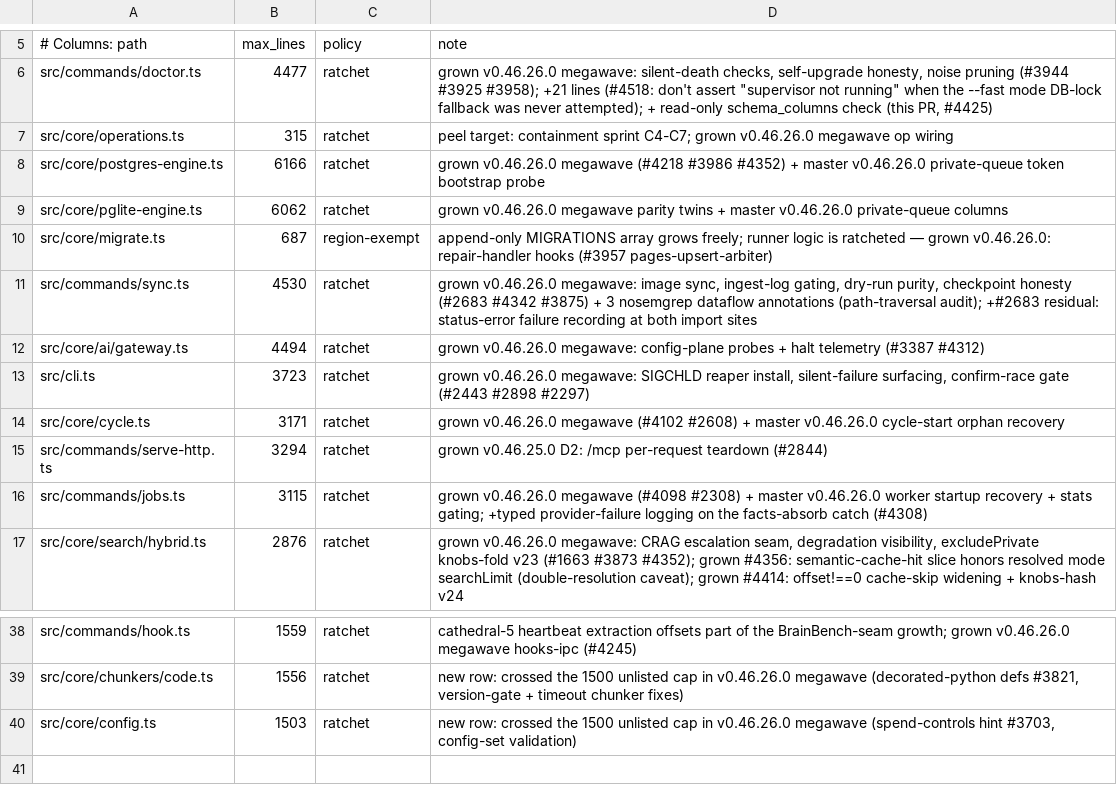
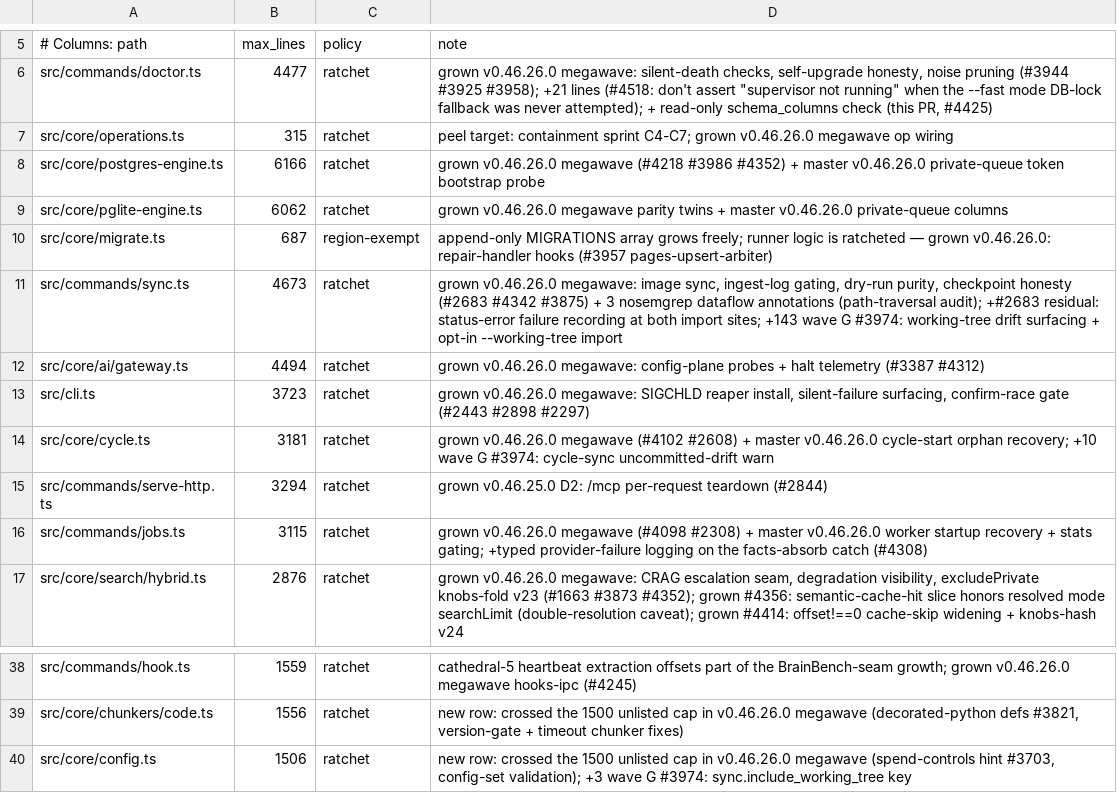
Before and after one commit to Bdr-Tec/gbrain, a TSV file: scripts/module-size-limits.tsv, drawn as a sheet; only a part is shown, gaps mark what is left out.

Commit message:
chore(ratchet): raise sync.ts 4530->4673, cycle.ts 3171->3181, config.ts 1503->1506 for the #3974 wave-G land (reviewer-visible)

```diff
--- a/scripts/module-size-limits.tsv
+++ b/scripts/module-size-limits.tsv
@@ -10,6 +10,6 @@ src/core/pglite-engine.ts	6062	ratchet	grown v0.46.26.0 megawave parity twins +
 src/core/migrate.ts	687	region-exempt	append-only MIGRATIONS array grows freely; runner logic is ratcheted — grown v0.46.26.0: repair-handler hooks (#3957 pages-upsert-arbiter)
-src/commands/sync.ts	4530	ratchet	grown v0.46.26.0 megawave: image sync, ingest-log gating, dry-run purity, checkpoint honesty (#2683 #4342 #3875) + 3 nosemgrep dataflow annotations (path-traversal audit); +#2683 residual: status-error failure recording at both import sites
+src/commands/sync.ts	4673	ratchet	grown v0.46.26.0 megawave: image sync, ingest-log gating, dry-run purity, checkpoint honesty (#2683 #4342 #3875) + 3 nosemgrep dataflow annotations (path-traversal audit); +#2683 residual: status-error failure recording at both import sites; +143 wave G #3974: working-tree drift surfacing + opt-in --working-tree import
 src/core/ai/gateway.ts	4494	ratchet	grown v0.46.26.0 megawave: config-plane probes + halt telemetry (#3387 #4312)
 src/cli.ts	3723	ratchet	grown v0.46.26.0 megawave: SIGCHLD reaper install, silent-failure surfacing, confirm-race gate (#2443 #2898 #2297)
-src/core/cycle.ts	3171	ratchet	grown v0.46.26.0 megawave (#4102 #2608) + master v0.46.26.0 cycle-start orphan recovery
+src/core/cycle.ts	3181	ratchet	grown v0.46.26.0 megawave (#4102 #2608) + master v0.46.26.0 cycle-start orphan recovery; +10 wave G #3974: cycle-sync uncommitted-drift warn
 src/commands/serve-http.ts	3294	ratchet	grown v0.46.25.0 D2: /mcp per-request teardown (#2844)
@@ -39,2 +39,2 @@ src/commands/hook.ts	1559	ratchet	cathedral-5 heartbeat extraction offsets part
 src/core/chunkers/code.ts	1556	ratchet	new row: crossed the 1500 unlisted cap in v0.46.26.0 megawave (decorated-python defs #3821, version-gate + timeout chunker fixes)
-src/core/config.ts	1503	ratchet	new row: crossed the 1500 unlisted cap in v0.46.26.0 megawave (spend-controls hint #3703, config-set validation)
+src/core/config.ts	1506	ratchet	new row: crossed the 1500 unlisted cap in v0.46.26.0 megawave (spend-controls hint #3703, config-set validation); +3 wave G #3974: sync.include_working_tree key
```
